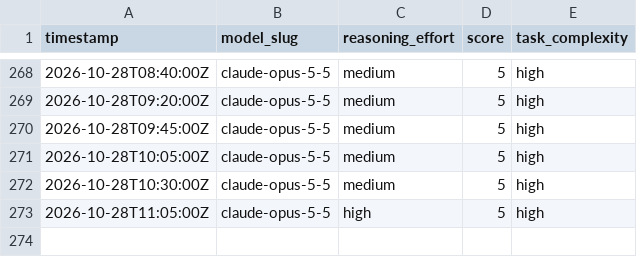
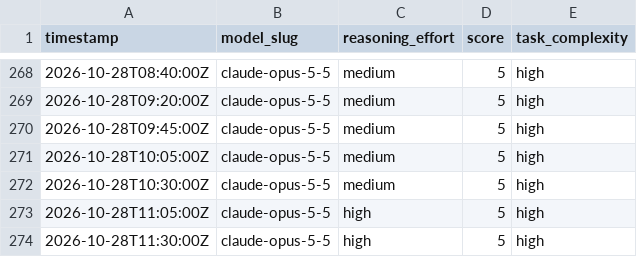
Before and after one commit to alo-labs/valuerank, a CSV file: subagent-model-scores.csv, drawn as a sheet; only a part is shown, gaps mark what is left out; the diff names each change by its address in the sheet, - before the commit and + after, or states it on an @@ line.

```diff
--- a/subagent-model-scores.csv
+++ b/subagent-model-scores.csv
+row 274: 2026-10-28T11:30:00Z | claude-opus-5-5 | high | 5 | high
```
Also changed, not shown: 25 other files.
